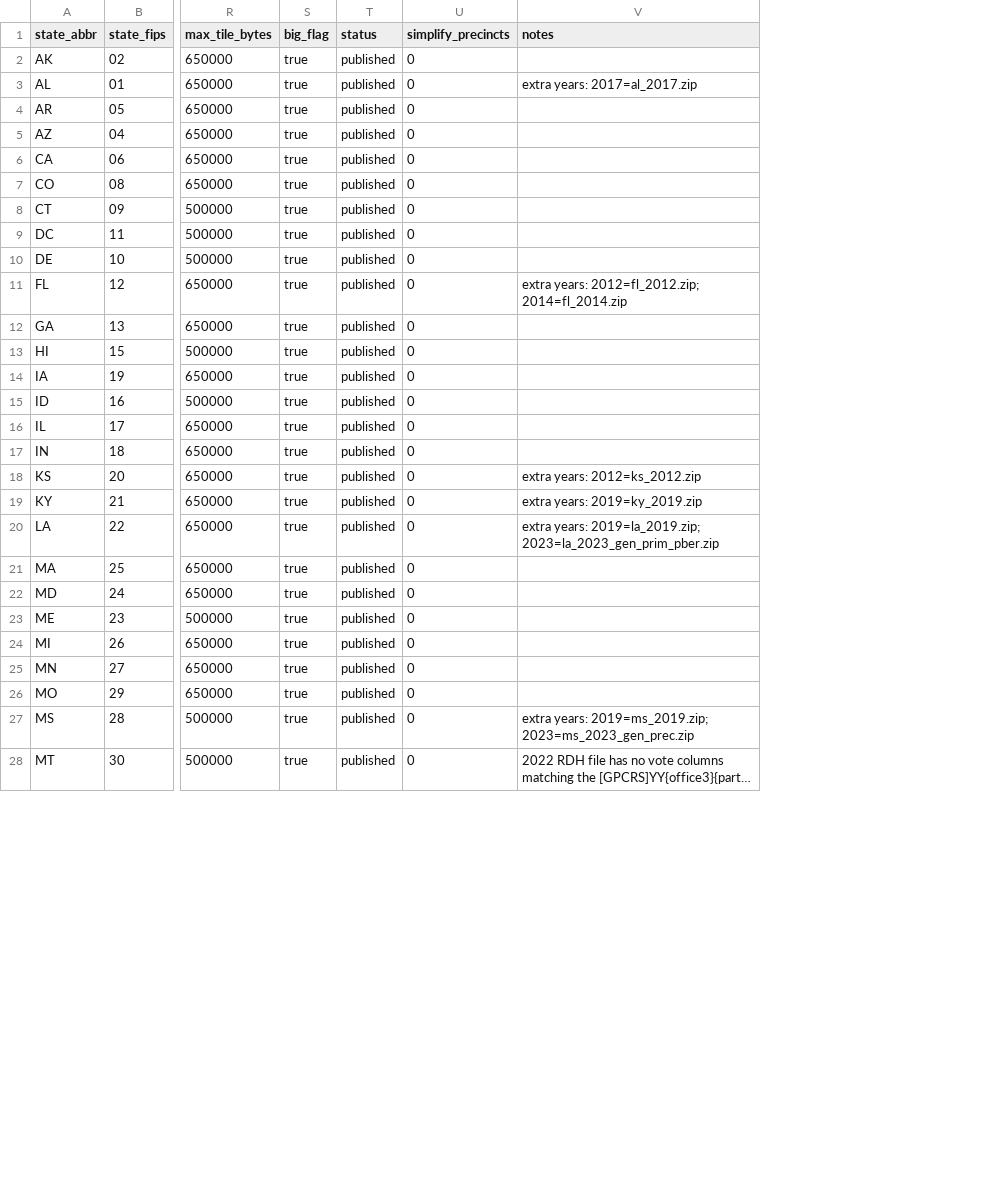
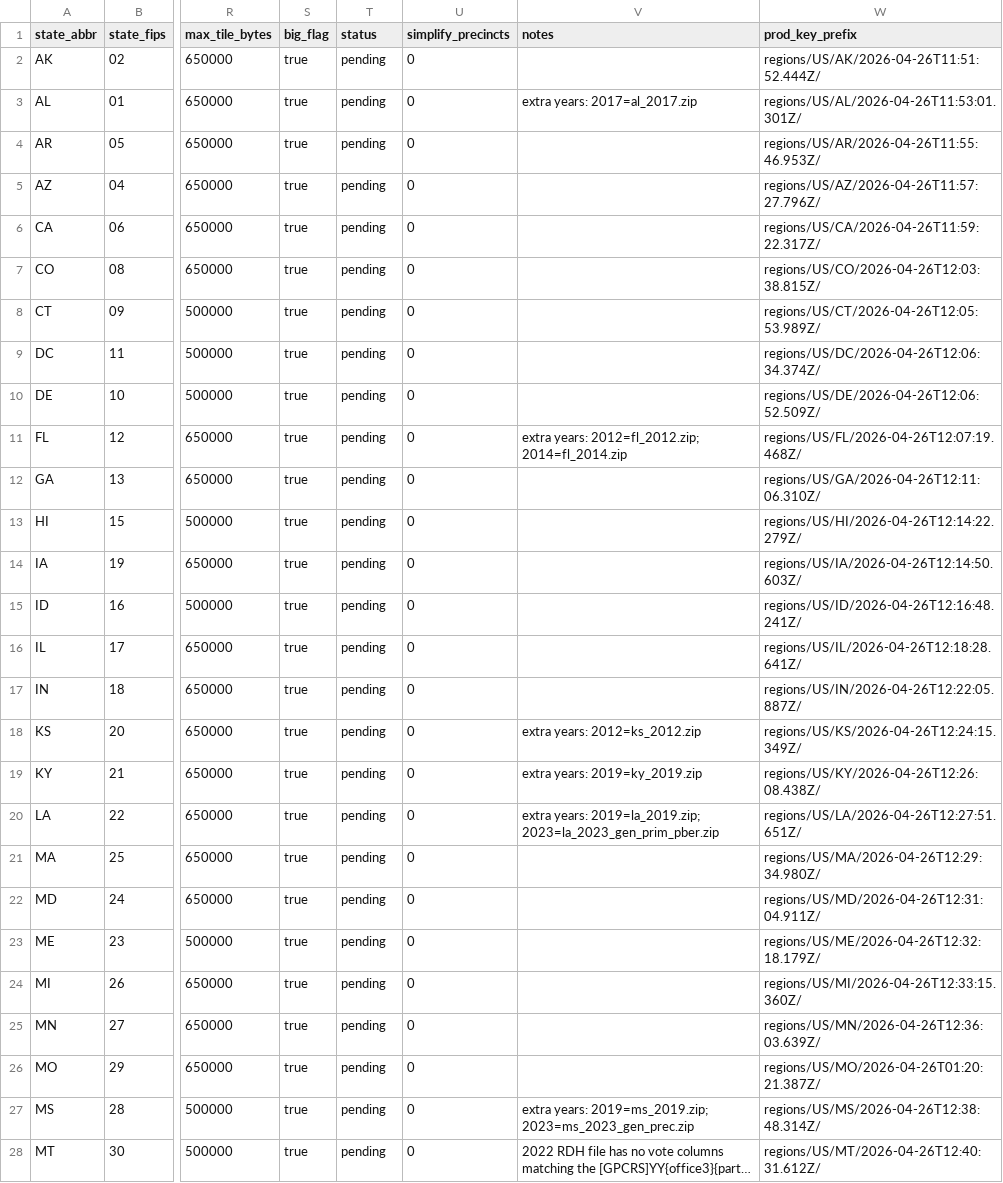
Before and after one commit to maurizi/mikes-district-maker, a CSV file: data-import/bulk-vest/states.csv, drawn as a sheet; only a part is shown, gaps mark what is left out; long unchanged cells end in …; the diff covers the shown part only; the diff names each change by its address in the sheet, - before the commit and + after, or states it on an @@ line.

```diff
--- a/data-import/bulk-vest/states.csv
+++ b/data-import/bulk-vest/states.csv
+column W (prod_key_prefix), rows 2-28: regions/US/AK/2026-04-26T11:51:52.444Z/ | regions/US/AL/2026-04-26T11:53:01.301Z/ | regions/US/AR/2026-04-26T11:55:46.953Z/ | regions/US/AZ/2026-04-26T11:57:27.796Z/ | regions/US/CA/2026-04-26T11:59:22.317Z/ | regions/US/CO/2026-04-26T12:03:38.815Z/ | regions/US/CT/2026-04-26T12:05:53.989Z/ | regions/US/DC/2026-04-26T12:06:34.374Z/ | regions/US/DE/2026-04-26T12:06:52.509Z/ | regions/US/FL/2026-04-26T12:07:19.468Z/ | regions/US/GA/2026-04-26T12:11:06.310Z/ | regions/US/HI/2026-04-26T12:14:22.279Z/ | regions/US/IA/2026-04-26T12:14:50.603Z/ | regions/US/ID/2026-04-26T12:16:48.241Z/ | regions/US/IL/2026-04-26T12:18:28.641Z/ | regions/US/IN/2026-04-26T12:22:05.887Z/ | regions/US/KS/2026-04-26T12:24:15.349Z/ | regions/US/KY/2026-04-26T12:26:08.438Z/ | regions/US/LA/2026-04-26T12:27:51.651Z/ | regions/US/MA/2026-04-26T12:29:34.980Z/ | regions/US/MD/2026-04-26T12:31:04.911Z/ | regions/US/ME/2026-04-26T12:32:18.179Z/ | regions/US/MI/2026-04-26T12:33:15.360Z/ | regions/US/MN/2026-04-26T12:36:03.639Z/ | regions/US/MO/2026-04-26T01:20:21.387Z/ | regions/US/MS/2026-04-26T12:38:48.314Z/ | regions/US/MT/2026-04-26T12:40:31.612Z/
-T2:T28 (status): published
+T2:T28 (status): pending
```
Also changed, not shown: 23 edited cells elsewhere in this file, 19 other files.
